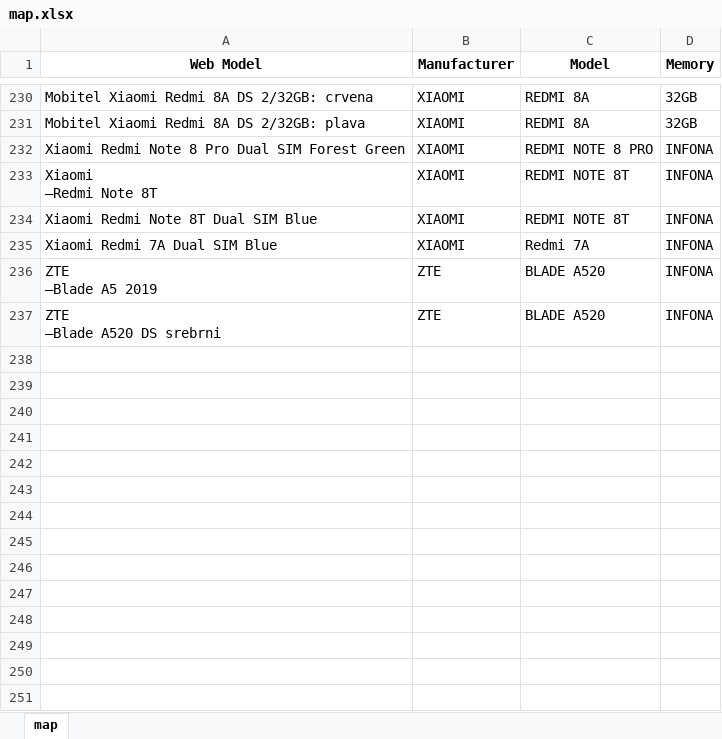
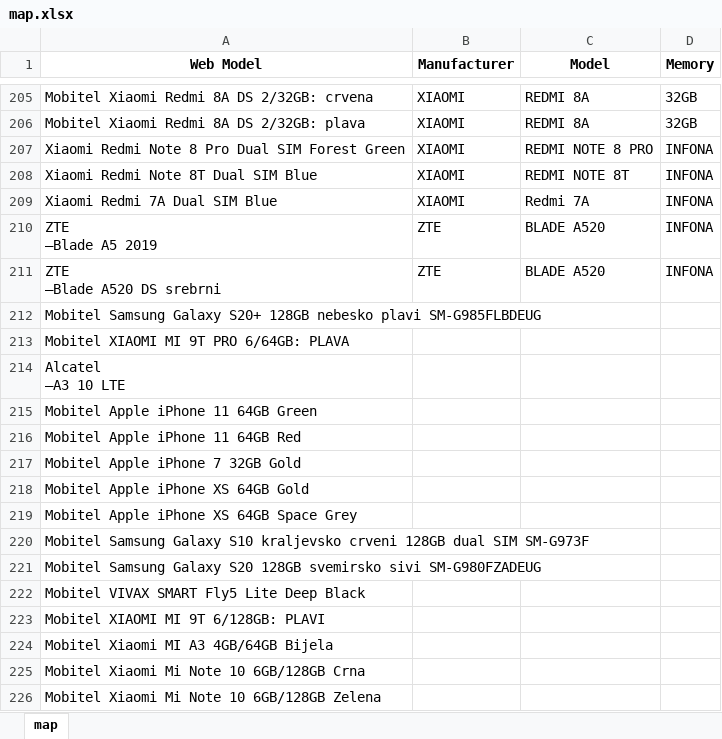
Before and after one commit to dptenessa/HP, an Excel workbook: map.xlsx, sheet map, drawn as a sheet; only a part is shown, gaps mark what is left out; values as stored, in another font and other column widths than the file's, no borders; removed rows and columns are numbered as before the commit, all else as after; ↵ is a line break in a cell; the diff covers the shown part only; the diff names each change by its address in the sheet, - before the commit and + after, or states it on an @@ line.

```diff
--- a/map.xlsx (sheet map)
+++ b/map.xlsx (sheet map)
-row 233: Xiaomi ↵ —Redmi Note 8T | XIAOMI | REDMI NOTE 8T | INFONA
+row 212: Mobitel Samsung Galaxy S20+ 128GB nebesko plavi SM-G985FLBDEUG
+row 213: Mobitel XIAOMI MI 9T PRO 6/64GB: PLAVA
+row 214: Alcatel ↵ —A3 10 LTE
+row 215: Mobitel Apple iPhone 11 64GB Green
+row 216: Mobitel Apple iPhone 11 64GB Red
+row 217: Mobitel Apple iPhone 7 32GB Gold
+row 218: Mobitel Apple iPhone XS 64GB Gold
+row 219: Mobitel Apple iPhone XS 64GB Space Grey
+row 220: Mobitel Samsung Galaxy S10 kraljevsko crveni 128GB dual SIM SM-G973F
+row 221: Mobitel Samsung Galaxy S20 128GB svemirsko sivi SM-G980FZADEUG
+row 222: Mobitel VIVAX SMART Fly5 Lite Deep Black
+row 223: Mobitel XIAOMI MI 9T 6/128GB: PLAVI
+row 224: Mobitel Xiaomi MI A3 4GB/64GB Bijela
+row 225: Mobitel Xiaomi Mi Note 10 6GB/128GB Crna
+row 226: Mobitel Xiaomi Mi Note 10 6GB/128GB Zelena
```
Also changed, not shown: 9 added rows and 25 removed rows elsewhere in this sheet, Recommended prices.xlsx, 4 other files.
